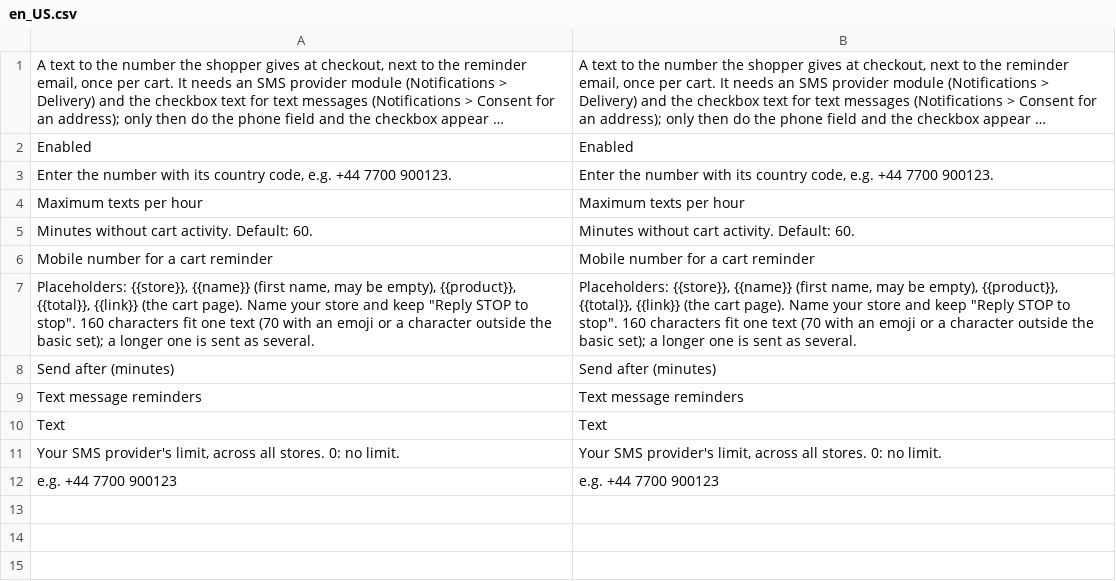
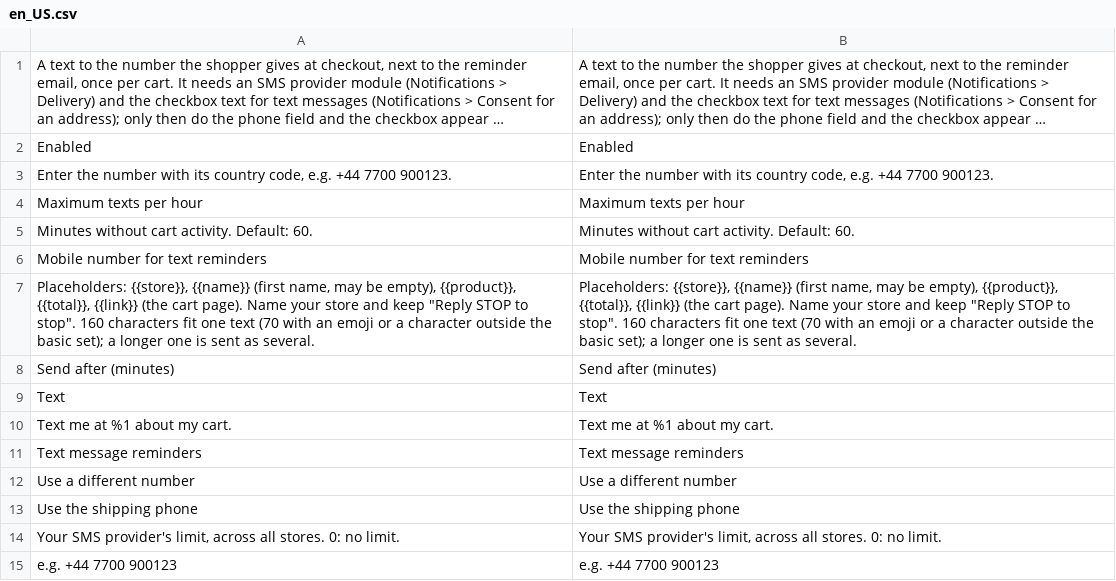
Before and after one commit to commercekings/module-abandoned-cart-sms, a CSV file: i18n/en_US.csv, drawn as a sheet; long unchanged cells end in ….

```diff
--- a/i18n/en_US.csv
+++ b/i18n/en_US.csv
@@ -5,7 +5,10 @@
 "Minutes without cart activity. Default: 60.","Minutes without cart activity. Default: 60."
-"Mobile number for a cart reminder","Mobile number for a cart reminder"
+"Mobile number for text reminders","Mobile number for text reminders"
 "Placeholders: {{store}}, {{name}} (first name, may be empty), {{product}}, {{total}}, {{link}} (the cart page). Name your store and keep ""Reply STOP to stop"". 160 characters fit one text (70 with an emoji or a character outside the basic set); a longer one is sent as several.","Placeholders: {{store}}, {{name}} (first name, may be empty), {{product}}, {{total}}, {{link}} (the cart page). Name your store and keep ""Reply STOP to stop"". 160 characters fit one text (70 with an emoji or a character outside the basic set); a longer one is sent as several."
 "Send after (minutes)","Send after (minutes)"
+"Text","Text"
+"Text me at %1 about my cart.","Text me at %1 about my cart."
 "Text message reminders","Text message reminders"
-"Text","Text"
+"Use a different number","Use a different number"
+"Use the shipping phone","Use the shipping phone"
 "Your SMS provider's limit, across all stores. 0: no limit.","Your SMS provider's limit, across all stores. 0: no limit."
```
Also changed, not shown: 16 other files.
